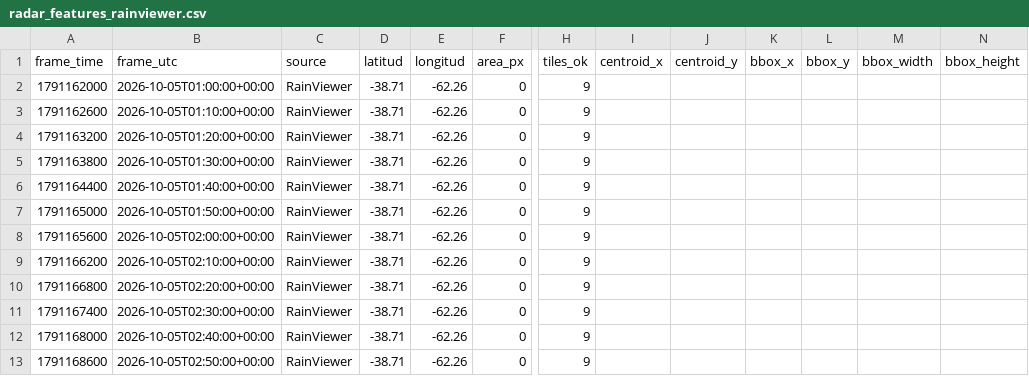
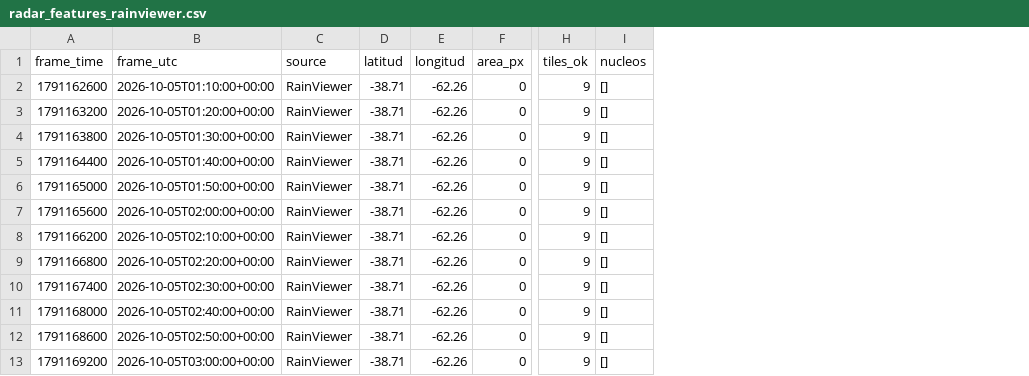
Before and after one commit to lucas12839/Clima-ar, a CSV file: data/radar/radar_features_rainviewer.csv, drawn as a sheet; only a part is shown, gaps mark what is left out; removed rows and columns are numbered as before the commit, all else as after; rows hold the shown columns only; the diff names each change by its address in the sheet, - before the commit and + after, or states it on an @@ line.

Commit message:
radar V7 nowcast

```diff
--- a/data/radar/radar_features_rainviewer.csv
+++ b/data/radar/radar_features_rainviewer.csv
-column I (centroid_x), empty
-column J (centroid_y), empty
-column K (bbox_x), empty
-column L (bbox_y), empty
-column M (bbox_width), empty
-column N (bbox_height), empty
+column I (nucleos), rows 2-12: all []
-row 2: 1791162000 | 2026-10-05T01:00:00+00:00 | RainViewer | -38.71 | -62.26 | 0 | 9
+row 13: 1791169200 | 2026-10-05T03:00:00+00:00 | RainViewer | -38.71 | -62.26 | 0 | 9 | []
```
Also changed, not shown: 2 other files.
